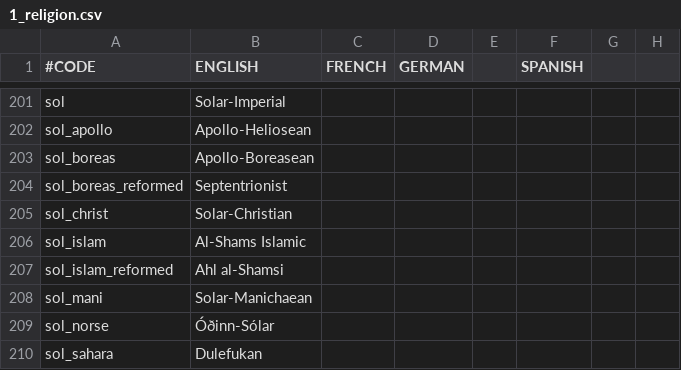
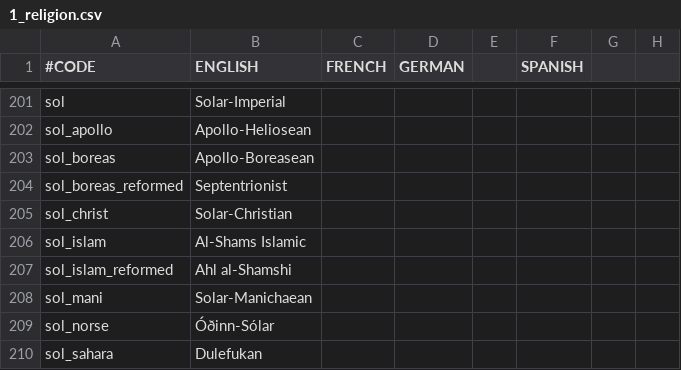
Before and after one commit to fishface60/lux-invicta, a CSV file: localisation/1_religion.csv, drawn as a sheet; only a part is shown, gaps mark what is left out; the diff names each change by its address in the sheet, - before the commit and + after, or states it on an @@ line.

```diff
--- a/localisation/1_religion.csv
+++ b/localisation/1_religion.csv
-B207 (ENGLISH): Ahl al-Shamsi
+B207 (ENGLISH): Ahl al-Shamshi
```
Also changed, not shown: localisation/1_cultures.csv, 11 other files.
